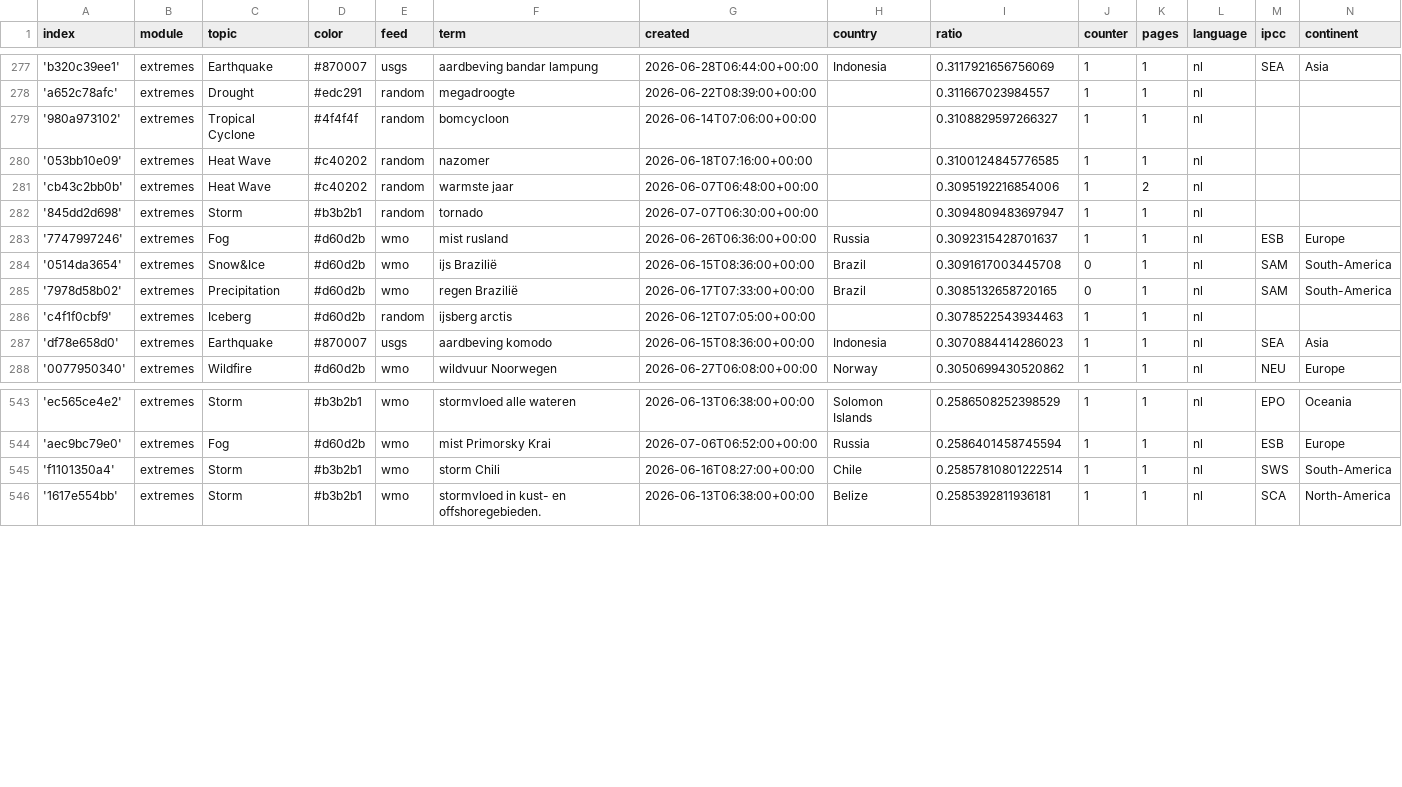
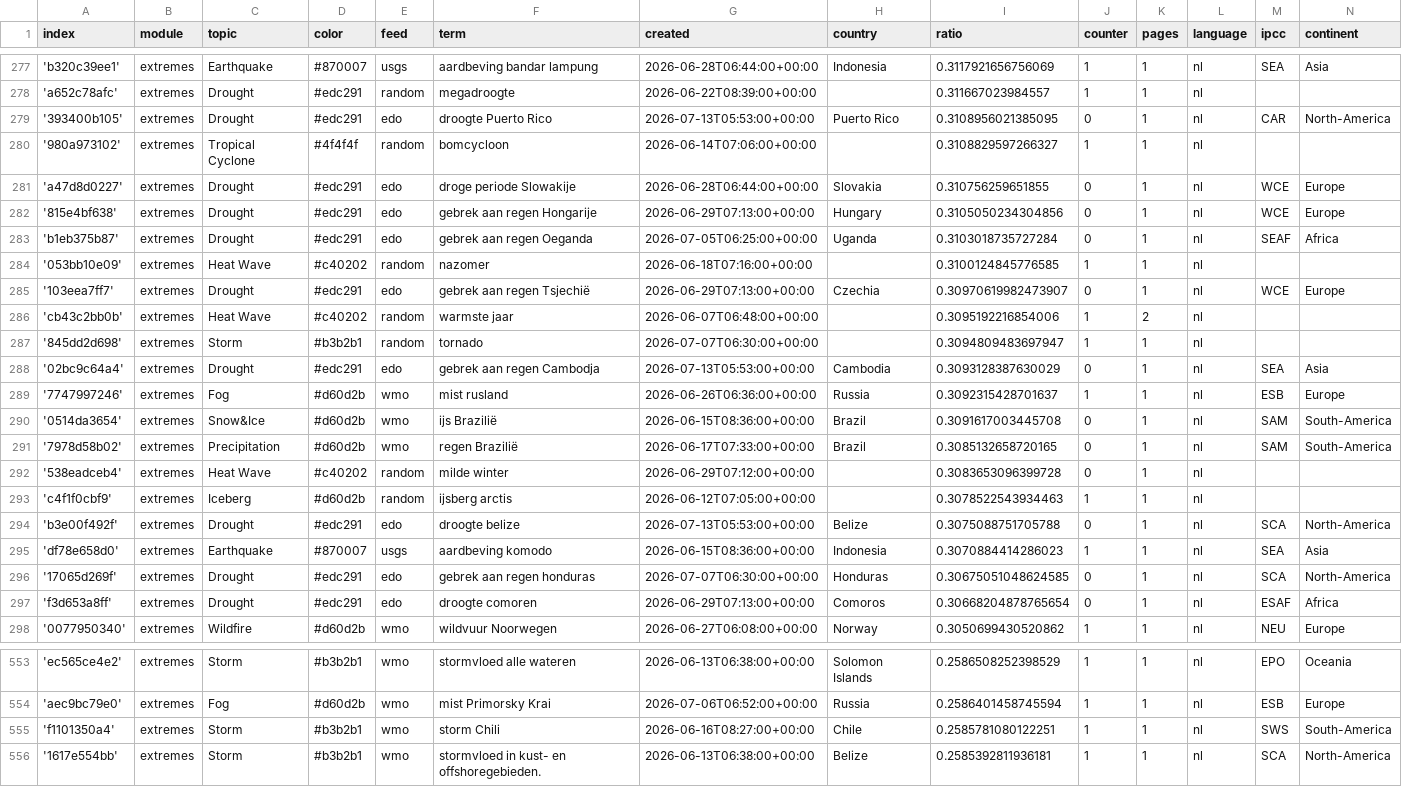
Before and after one commit to MarcoL95-News25/netherlandExtremes, a CSV file: terms.csv, drawn as a sheet; only a part is shown, gaps mark what is left out.

Commit message:
Commit from GitHub Actions (import:0.0)

```diff
--- a/terms.csv
+++ b/terms.csv
@@ -278,6 +278,12 @@ index,module,topic,color,feed,term,created,country,ratio,counter,pages,language,
 'a652c78afc',extremes,Drought,#edc291,random,megadroogte,2026-06-22T08:39:00+00:00,,0.311667023984557,1,1,nl,,
+'393400b105',extremes,Drought,#edc291,edo,droogte Puerto Rico,2026-07-13T05:53:00+00:00,Puerto Rico,0.3108956021385095,0,1,nl,CAR,North-America
 '980a973102',extremes,Tropical Cyclone,#4f4f4f,random,bomcycloon,2026-06-14T07:06:00+00:00,,0.3108829597266327,1,1,nl,,
+'a47d8d0227',extremes,Drought,#edc291,edo,droge periode Slowakije,2026-06-28T06:44:00+00:00,Slovakia,0.310756259651855,0,1,nl,WCE,Europe
+'815e4bf638',extremes,Drought,#edc291,edo,gebrek aan regen Hongarije,2026-06-29T07:13:00+00:00,Hungary,0.3105050234304856,0,1,nl,WCE,Europe
+'b1eb375b87',extremes,Drought,#edc291,edo,gebrek aan regen Oeganda,2026-07-05T06:25:00+00:00,Uganda,0.3103018735727284,0,1,nl,SEAF,Africa
 '053bb10e09',extremes,Heat Wave,#c40202,random,nazomer,2026-06-18T07:16:00+00:00,,0.3100124845776585,1,1,nl,,
+'103eea7ff7',extremes,Drought,#edc291,edo,gebrek aan regen Tsjechië,2026-06-29T07:13:00+00:00,Czechia,0.30970619982473907,0,1,nl,WCE,Europe
 'cb43c2bb0b',extremes,Heat Wave,#c40202,random,warmste jaar,2026-06-07T06:48:00+00:00,,0.3095192216854006,1,2,nl,,
 '845dd2d698',extremes,Storm,#b3b2b1,random,tornado,2026-07-07T06:30:00+00:00,,0.3094809483697947,1,1,nl,,
+'02bc9c64a4',extremes,Drought,#edc291,edo,gebrek aan regen Cambodja,2026-07-13T05:53:00+00:00,Cambodia,0.3093128387630029,0,1,nl,SEA,Asia
 '7747997246',extremes,Fog,#d60d2b,wmo,mist rusland,2026-06-26T06:36:00+00:00,Russia,0.3092315428701637,1,1,nl,ESB,Europe
@@ -285,4 +291,8 @@ index,module,topic,color,feed,term,created,country,ratio,counter,pages,language,
 '7978d58b02',extremes,Precipitation,#d60d2b,wmo,regen Brazilië,2026-06-17T07:33:00+00:00,Brazil,0.3085132658720165,0,1,nl,SAM,South-America
+'538eadceb4',extremes,Heat Wave,#c40202,random,milde winter,2026-06-29T07:12:00+00:00,,0.3083653096399728,0,1,nl,,
 'c4f1f0cbf9',extremes,Iceberg,#d60d2b,random,ijsberg arctis,2026-06-12T07:05:00+00:00,,0.3078522543934463,1,1,nl,,
+'b3e00f492f',extremes,Drought,#edc291,edo,droogte belize,2026-07-13T05:53:00+00:00,Belize,0.3075088751705788,0,1,nl,SCA,North-America
 'df78e658d0',extremes,Earthquake,#870007,usgs,aardbeving komodo,2026-06-15T08:36:00+00:00,Indonesia,0.3070884414286023,1,1,nl,SEA,Asia
+'17065d269f',extremes,Drought,#edc291,edo,gebrek aan regen honduras,2026-07-07T06:30:00+00:00,Honduras,0.30675051048624585,0,1,nl,SCA,North-America
+'f3d653a8ff',extremes,Drought,#edc291,edo,droogte comoren,2026-06-29T07:13:00+00:00,Comoros,0.30668204878765654,0,1,nl,ESAF,Africa
 '0077950340',extremes,Wildfire,#d60d2b,wmo,wildvuur Noorwegen,2026-06-27T06:08:00+00:00,Norway,0.3050699430520862,1,1,nl,NEU,Europe
@@ -544,3 +554,3 @@ index,module,topic,color,feed,term,created,country,ratio,counter,pages,language,
 'aec9bc79e0',extremes,Fog,#d60d2b,wmo,mist Primorsky Krai,2026-07-06T06:52:00+00:00,Russia,0.2586401458745594,1,1,nl,ESB,Europe
-'f1101350a4',extremes,Storm,#b3b2b1,wmo,storm Chili,2026-06-16T08:27:00+00:00,Chile,0.25857810801222514,1,1,nl,SWS,South-America
+'f1101350a4',extremes,Storm,#b3b2b1,wmo,storm Chili,2026-06-16T08:27:00+00:00,Chile,0.2585781080122251,1,1,nl,SWS,South-America
 '1617e554bb',extremes,Storm,#b3b2b1,wmo,stormvloed in kust- en offshoregebieden.,2026-06-13T06:38:00+00:00,Belize,0.2585392811936181,1,1,nl,SCA,North-America
```
